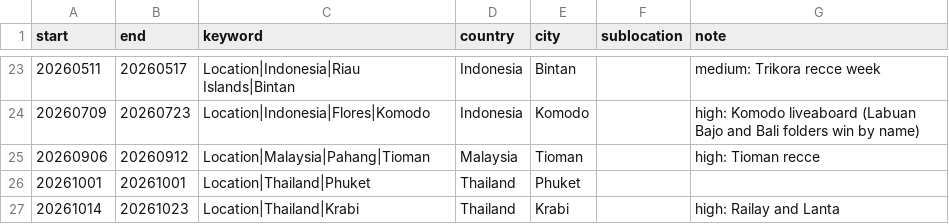
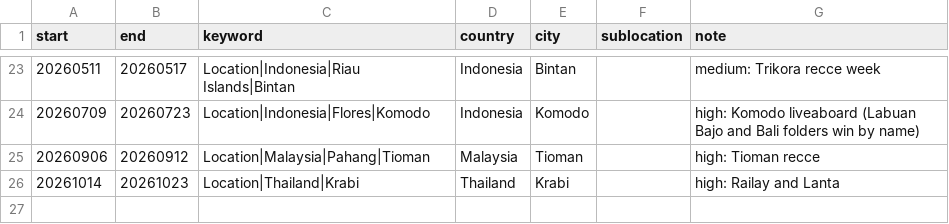
Before and after one commit to kauetg/tag_photos, a CSV file: config/date_ranges.csv, drawn as a sheet; only a part is shown, gaps mark what is left out.

```diff
--- a/config/date_ranges.csv
+++ b/config/date_ranges.csv
@@ -25,3 +25,2 @@ start,end,keyword,country,city,sublocation,note
 20260906,20260912,Location|Malaysia|Pahang|Tioman,Malaysia,Tioman,,high: Tioman recce
-20261001,20261001,Location|Thailand|Phuket,Thailand,Phuket,,
 20261014,20261023,Location|Thailand|Krabi,Thailand,Krabi,,high: Railay and Lanta
```
Also changed, not shown: 5 other files.
